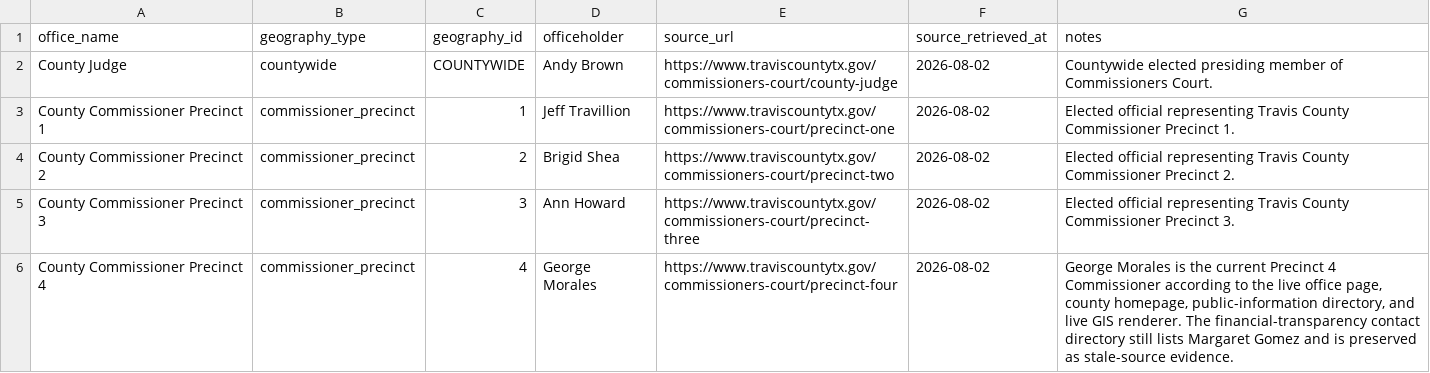
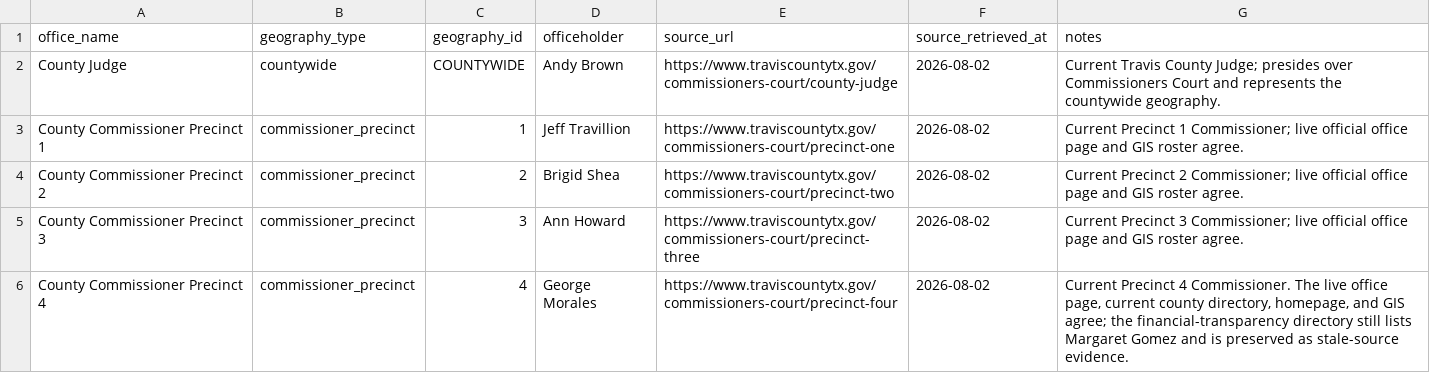
Before and after one commit to MightyLoud/Civic-Cartography, a CSV file: data/raw/travis-county/current-commissioners-court.csv, drawn as a sheet.

```diff
--- a/data/raw/travis-county/current-commissioners-court.csv
+++ b/data/raw/travis-county/current-commissioners-court.csv
@@ -1,6 +1,6 @@
 office_name,geography_type,geography_id,officeholder,source_url,source_retrieved_at,notes
-County Judge,countywide,COUNTYWIDE,Andy Brown,https://www.traviscountytx.gov/commissioners-court/county-judge,2026-08-02,"Countywide elected presiding member of Commissioners Court."
-County Commissioner Precinct 1,commissioner_precinct,1,Jeff Travillion,https://www.traviscountytx.gov/commissioners-court/precinct-one,2026-08-02,"Elected official representing Travis County Commissioner Precinct 1."
-County Commissioner Precinct 2,commissioner_precinct,2,Brigid Shea,https://www.traviscountytx.gov/commissioners-court/precinct-two,2026-08-02,"Elected official representing Travis County Commissioner Precinct 2."
-County Commissioner Precinct 3,commissioner_precinct,3,Ann Howard,https://www.traviscountytx.gov/commissioners-court/precinct-three,2026-08-02,"Elected official representing Travis County Commissioner Precinct 3."
-County Commissioner Precinct 4,commissioner_precinct,4,George Morales,https://www.traviscountytx.gov/commissioners-court/precinct-four,2026-08-02,"George Morales is the current Precinct 4 Commissioner according to the live office page, county homepage, public-information directory, and live GIS renderer. The financial-transparency contact directory still lists Margaret Gomez and is preserved as stale-source evidence."
+County Judge,countywide,COUNTYWIDE,Andy Brown,https://www.traviscountytx.gov/commissioners-court/county-judge,2026-08-02,"Current Travis County Judge; presides over Commissioners Court and represents the countywide geography."
+County Commissioner Precinct 1,commissioner_precinct,1,Jeff Travillion,https://www.traviscountytx.gov/commissioners-court/precinct-one,2026-08-02,"Current Precinct 1 Commissioner; live official office page and GIS roster agree."
+County Commissioner Precinct 2,commissioner_precinct,2,Brigid Shea,https://www.traviscountytx.gov/commissioners-court/precinct-two,2026-08-02,"Current Precinct 2 Commissioner; live official office page and GIS roster agree."
+County Commissioner Precinct 3,commissioner_precinct,3,Ann Howard,https://www.traviscountytx.gov/commissioners-court/precinct-three,2026-08-02,"Current Precinct 3 Commissioner; live official office page and GIS roster agree."
+County Commissioner Precinct 4,commissioner_precinct,4,George Morales,https://www.traviscountytx.gov/commissioners-court/precinct-four,2026-08-02,"Current Precinct 4 Commissioner. The live office page, current county directory, homepage, and GIS agree; the financial-transparency directory still lists Margaret Gomez and is preserved as stale-source evidence."
```
Also changed, not shown: data/normalized/travis_county_commissioners_court.csv, data/raw/travis-county/source-manifest.csv, 7 other files.
